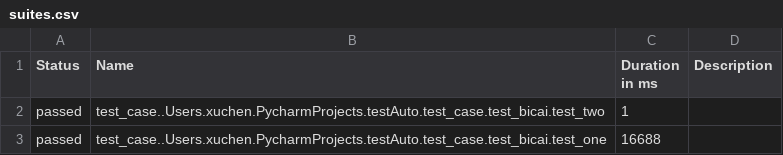
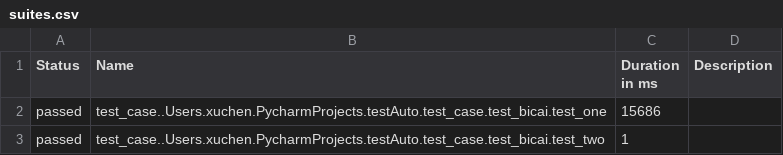
Before and after one commit to lele1120/testAuto, a CSV file: report/html/data/suites.csv, drawn as a sheet.

```diff
--- a/report/html/data/suites.csv
+++ b/report/html/data/suites.csv
@@ -1,3 +1,3 @@
 "Status","Name","Duration in ms","Description"
+"passed","test_case..Users.xuchen.PycharmProjects.testAuto.test_case.test_bicai.test_one","15686",""
 "passed","test_case..Users.xuchen.PycharmProjects.testAuto.test_case.test_bicai.test_two","1",""
-"passed","test_case..Users.xuchen.PycharmProjects.testAuto.test_case.test_bicai.test_one","16688",""
```
Also changed, not shown: 17 other files.
